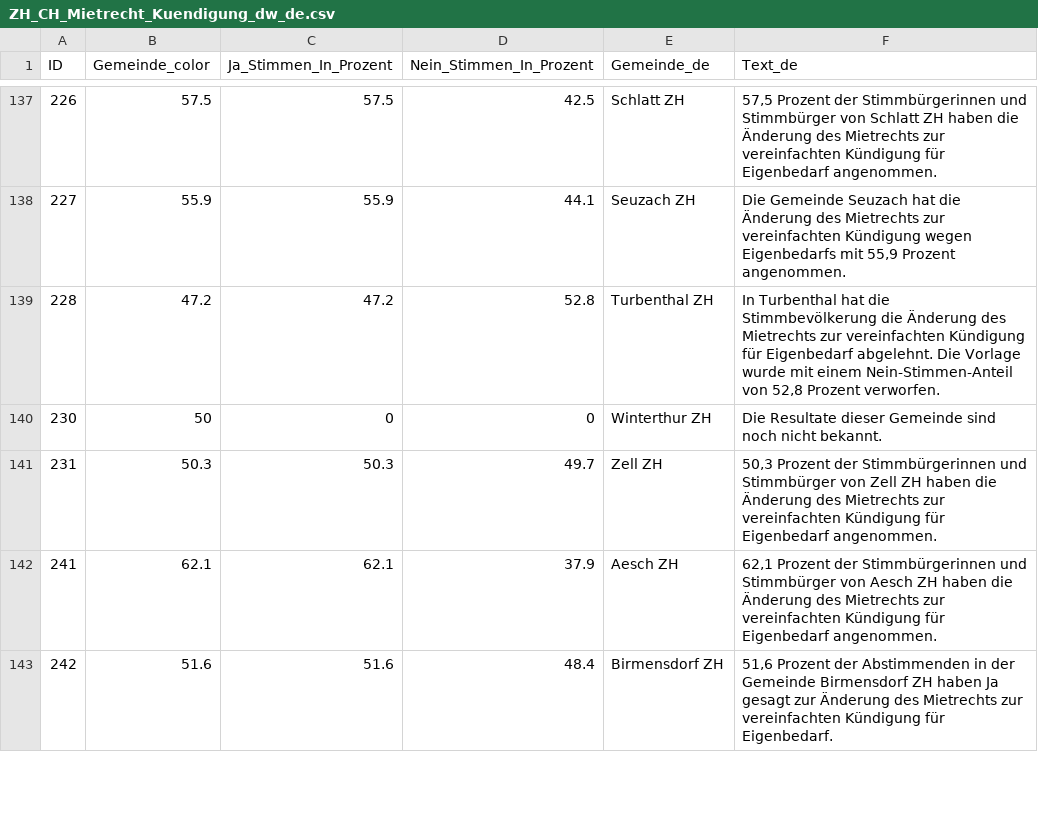
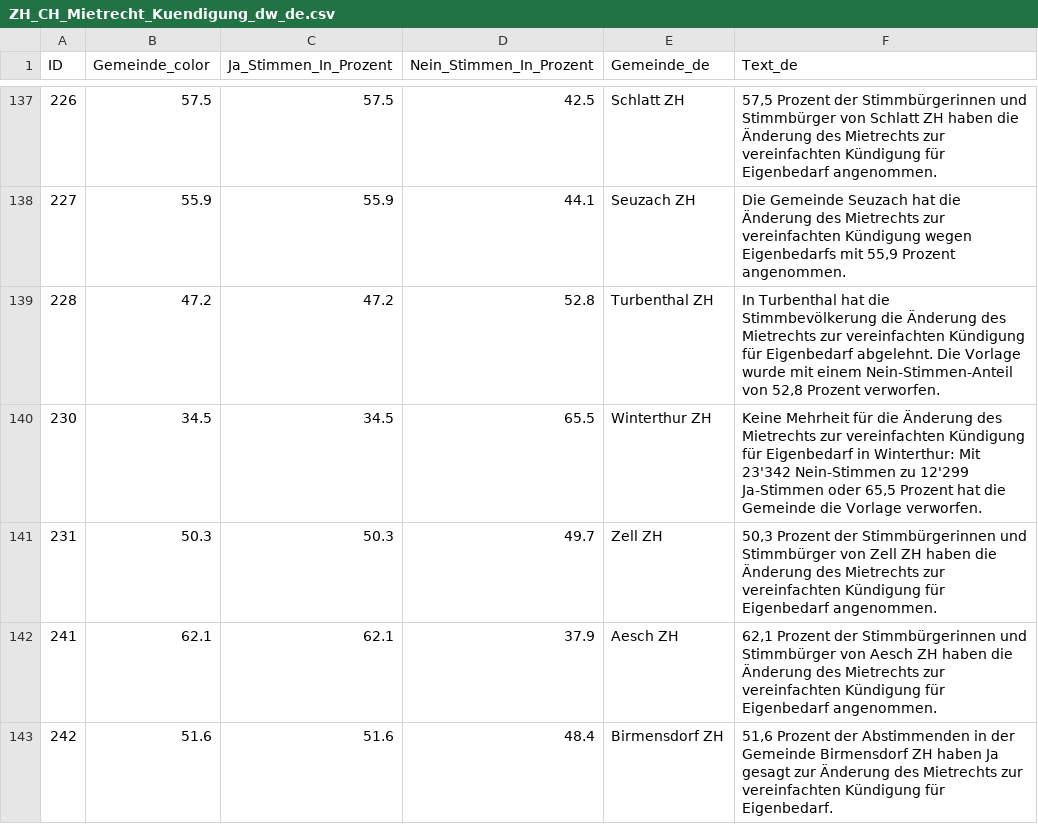
Before and after one commit to awp-finanznachrichten/lena_november2024, a CSV file: Output_Cantons/ZH_CH_Mietrecht_Kuendigung_dw_de.csv, drawn as a sheet; only a part is shown, gaps mark what is left out.

```diff
--- a/Output_Cantons/ZH_CH_Mietrecht_Kuendigung_dw_de.csv
+++ b/Output_Cantons/ZH_CH_Mietrecht_Kuendigung_dw_de.csv
@@ -139,3 +139,3 @@
 228,47.2,47.2,52.8,"Turbenthal ZH","In Turbenthal hat die Stimmbevölkerung die Änderung des Mietrechts zur vereinfachten Kündigung für Eigenbedarf abgelehnt. Die Vorlage wurde mit einem Nein-Stimmen-Anteil von 52,8 Prozent verworfen."
-230,50,0,0,"Winterthur ZH","Die Resultate dieser Gemeinde sind noch nicht bekannt."
+230,34.5,34.5,65.5,"Winterthur ZH","Keine Mehrheit für die Änderung des Mietrechts zur vereinfachten Kündigung für Eigenbedarf in Winterthur: Mit 23'342 Nein-Stimmen zu 12'299 Ja-Stimmen oder 65,5 Prozent hat die Gemeinde die Vorlage verworfen."
 231,50.3,50.3,49.7,"Zell ZH","50,3 Prozent der Stimmbürgerinnen und Stimmbürger von Zell ZH haben die Änderung des Mietrechts zur vereinfachten Kündigung für Eigenbedarf angenommen."
```
Also changed, not shown: Output_Cantons/ZH_CH_Nationalstrassen_dw_de.csv, Output_Switzerland/CH_Mietrecht_Kuendigung_dw_de.csv, 26 other files.
